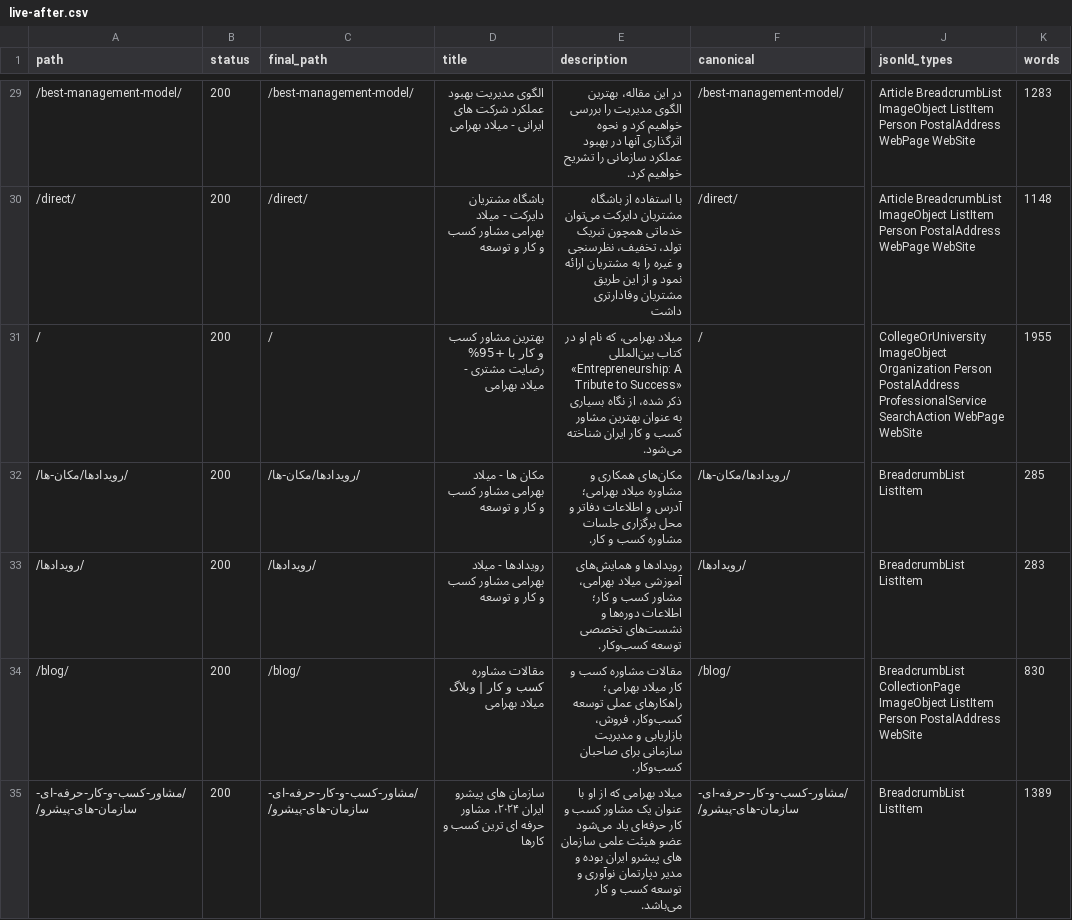
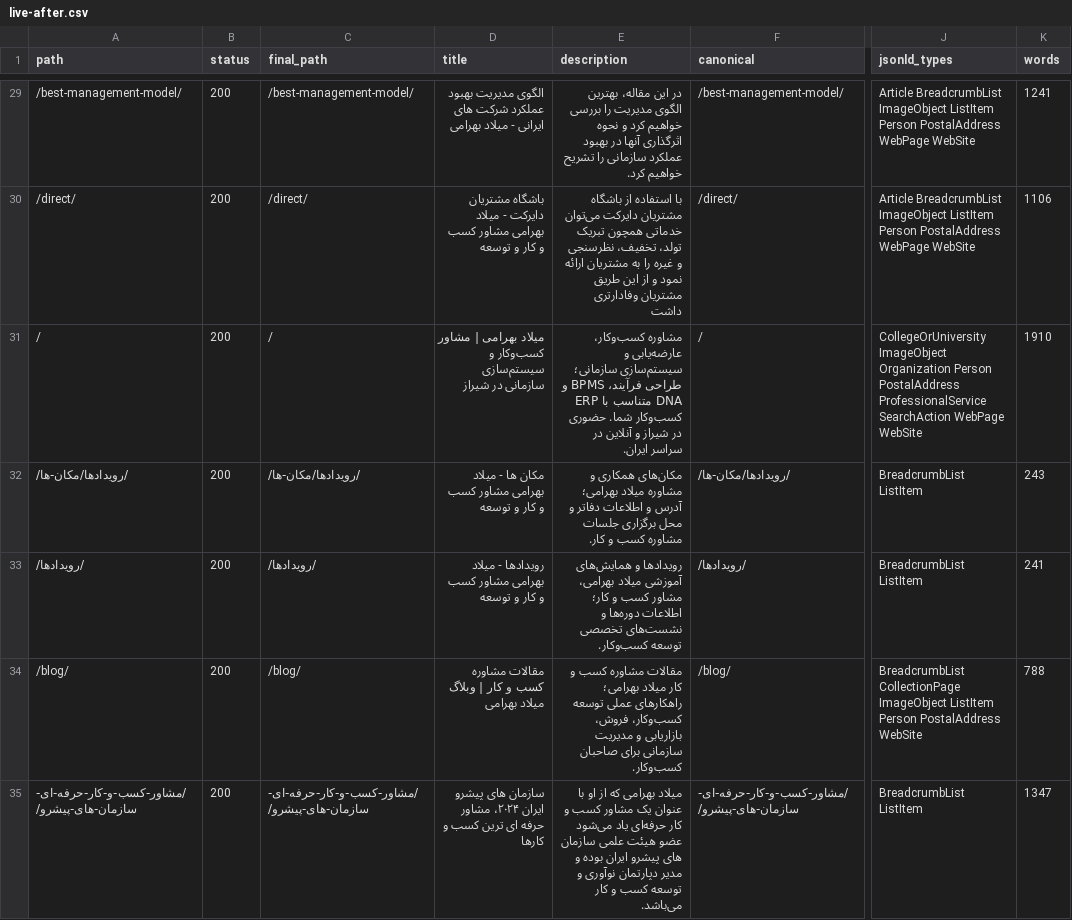
Before and after one commit to milad13711/thisismbahrami, a CSV file: docs/live-after.csv, drawn as a sheet; only a part is shown, gaps mark what is left out; the diff covers the shown part only; the diff names each change by its address in the sheet, - before the commit and + after, or states it on an @@ line.

```diff
--- a/docs/live-after.csv
+++ b/docs/live-after.csv
-K29 (words): 1283
+K29 (words): 1241
-K30 (words): 1148
+K30 (words): 1106
-D31 (title): بهترین مشاور کسب و کار با +95% رضایت مشتری - میلاد بهرامی
+D31 (title): میلاد بهرامی | مشاور کسب‌وکار و سیستم‌سازی سازمانی در شیراز
-E31 (description): میلاد بهرامی، که نام او در کتاب بین‌المللی «Entrepreneurship: A Tribute to Success» ذکر شده، از نگاه بسیاری به عنوان بهترین مشاور کسب و کار ایران شناخته می‌شود.
+E31 (description): مشاوره کسب‌وکار، عارضه‌یابی و سیستم‌سازی سازمانی؛ طراحی فرآیند، BPMS و ERP متناسب با DNA کسب‌وکار شما. حضوری در شیراز و آنلاین در سراسر ایران.
-K31 (words): 1955
+K31 (words): 1910
-K32 (words): 285
+K32 (words): 243
-K33 (words): 283
+K33 (words): 241
-K34 (words): 830
+K34 (words): 788
-K35 (words): 1389
+K35 (words): 1347
```
Also changed, not shown: 45 edited cells elsewhere in this file, docs/staging.csv.
